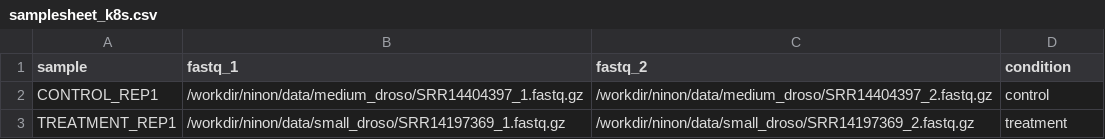
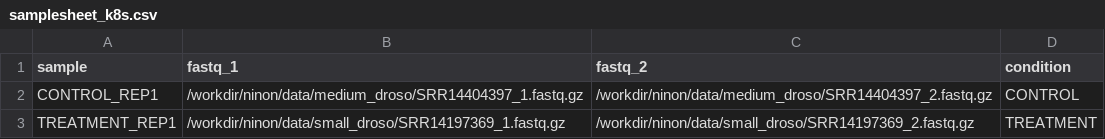
Before and after one commit to Nine-s/rnasplice_test, a CSV file: samplesheet_k8s.csv, drawn as a sheet.

```diff
--- a/samplesheet_k8s.csv
+++ b/samplesheet_k8s.csv
@@ -1,3 +1,3 @@
 sample,fastq_1,fastq_2,condition
-CONTROL_REP1,/workdir/ninon/data/medium_droso/SRR14404397_1.fastq.gz,/workdir/ninon/data/medium_droso/SRR14404397_2.fastq.gz,control
-TREATMENT_REP1,/workdir/ninon/data/small_droso/SRR14197369_1.fastq.gz,/workdir/ninon/data/small_droso/SRR14197369_2.fastq.gz,treatment
+CONTROL_REP1,/workdir/ninon/data/medium_droso/SRR14404397_1.fastq.gz,/workdir/ninon/data/medium_droso/SRR14404397_2.fastq.gz,CONTROL
+TREATMENT_REP1,/workdir/ninon/data/small_droso/SRR14197369_1.fastq.gz,/workdir/ninon/data/small_droso/SRR14197369_2.fastq.gz,TREATMENT
```
Also changed, not shown: 1 other file.
